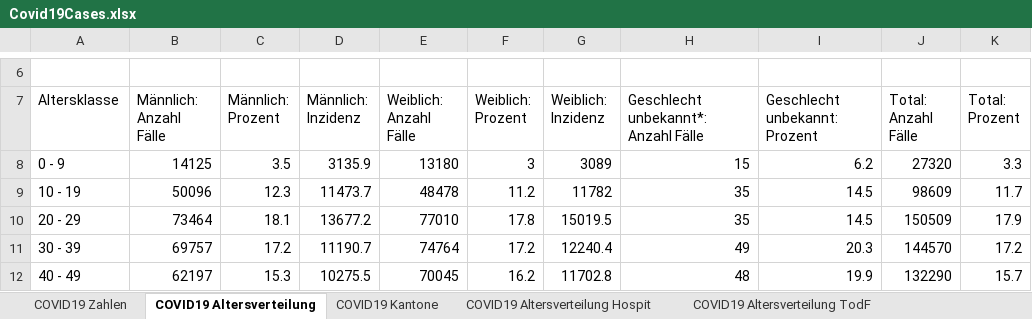
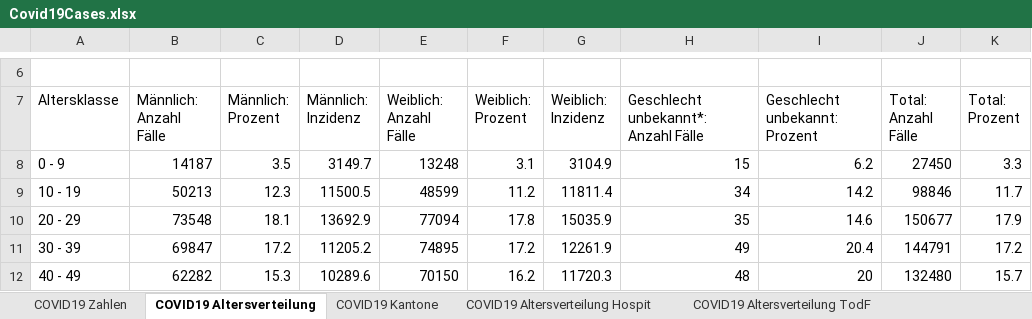
Before and after one commit to dankaufmann/f-curve, an Excel workbook: Data/Covid19Cases.xlsx, sheet COVID19 Altersverteilung, drawn as a sheet; only a part is shown, gaps mark what is left out; values as stored, in another font and other column widths than the file's, no borders; the diff covers the shown part only; the diff names each change by its address in the sheet, - before the commit and + after, or states it on an @@ line.

```diff
--- a/Data/Covid19Cases.xlsx (sheet COVID19 Altersverteilung)
+++ b/Data/Covid19Cases.xlsx (sheet COVID19 Altersverteilung)
-B8 (Männlich: Anzahl Fälle): 14125
+B8 (Männlich: Anzahl Fälle): 14187
-D8 (Männlich: Inzidenz): 3135.9
+D8 (Männlich: Inzidenz): 3149.7
-E8 (Weiblich: Anzahl Fälle): 13180
+E8 (Weiblich: Anzahl Fälle): 13248
-F8 (Weiblich: Prozent): 3
+F8 (Weiblich: Prozent): 3.1
-G8 (Weiblich: Inzidenz): 3089
+G8 (Weiblich: Inzidenz): 3104.9
-J8 (Total: Anzahl Fälle): 27320
+J8 (Total: Anzahl Fälle): 27450
-B9 (Männlich: Anzahl Fälle): 50096
+B9 (Männlich: Anzahl Fälle): 50213
-D9 (Männlich: Inzidenz): 11473.7
+D9 (Männlich: Inzidenz): 11500.5
-E9 (Weiblich: Anzahl Fälle): 48478
+E9 (Weiblich: Anzahl Fälle): 48599
-G9 (Weiblich: Inzidenz): 11782
+G9 (Weiblich: Inzidenz): 11811.4
-H9: 35
+H9: 34
-I9 (Geschlecht unbekannt: Prozent): 14.5
+I9 (Geschlecht unbekannt: Prozent): 14.2
-J9 (Total: Anzahl Fälle): 98609
+J9 (Total: Anzahl Fälle): 98846
-B10 (Männlich: Anzahl Fälle): 73464
+B10 (Männlich: Anzahl Fälle): 73548
-D10 (Männlich: Inzidenz): 13677.2
+D10 (Männlich: Inzidenz): 13692.9
-E10 (Weiblich: Anzahl Fälle): 77010
+E10 (Weiblich: Anzahl Fälle): 77094
-G10 (Weiblich: Inzidenz): 15019.5
+G10 (Weiblich: Inzidenz): 15035.9
-I10 (Geschlecht unbekannt: Prozent): 14.5
+I10 (Geschlecht unbekannt: Prozent): 14.6
-J10 (Total: Anzahl Fälle): 150509
+J10 (Total: Anzahl Fälle): 150677
-B11 (Männlich: Anzahl Fälle): 69757
+B11 (Männlich: Anzahl Fälle): 69847
-D11 (Männlich: Inzidenz): 11190.7
+D11 (Männlich: Inzidenz): 11205.2
-E11 (Weiblich: Anzahl Fälle): 74764
+E11 (Weiblich: Anzahl Fälle): 74895
-G11 (Weiblich: Inzidenz): 12240.4
+G11 (Weiblich: Inzidenz): 12261.9
-I11 (Geschlecht unbekannt: Prozent): 20.3
+I11 (Geschlecht unbekannt: Prozent): 20.4
-J11 (Total: Anzahl Fälle): 144570
+J11 (Total: Anzahl Fälle): 144791
-B12 (Männlich: Anzahl Fälle): 62197
+B12 (Männlich: Anzahl Fälle): 62282
-D12 (Männlich: Inzidenz): 10275.5
+D12 (Männlich: Inzidenz): 10289.6
-E12 (Weiblich: Anzahl Fälle): 70045
+E12 (Weiblich: Anzahl Fälle): 70150
-G12 (Weiblich: Inzidenz): 11702.8
+G12 (Weiblich: Inzidenz): 11720.3
-I12 (Geschlecht unbekannt: Prozent): 19.9
+I12 (Geschlecht unbekannt: Prozent): 20
-J12 (Total: Anzahl Fälle): 132290
+J12 (Total: Anzahl Fälle): 132480
```
Also changed, not shown: 22 edited cells elsewhere in this sheet, sheet COVID19 Zahlen, sheet COVID19 Isolation Quarantäne, sheet COVID19 Kantone, sheet COVID19 Altersverteilung Hospit, sheet COVID19 Altersverteilung TodF, Data/Covid19CasesJH.xlsx, 23 other files.
